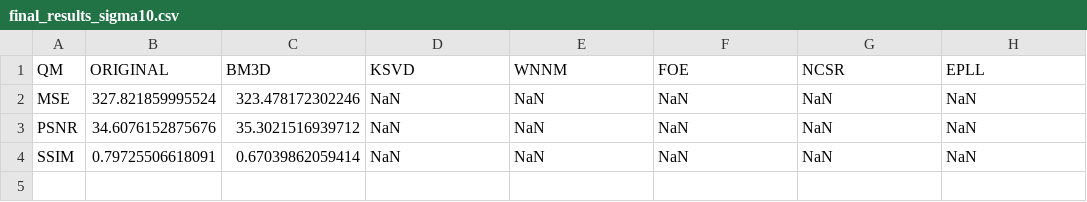
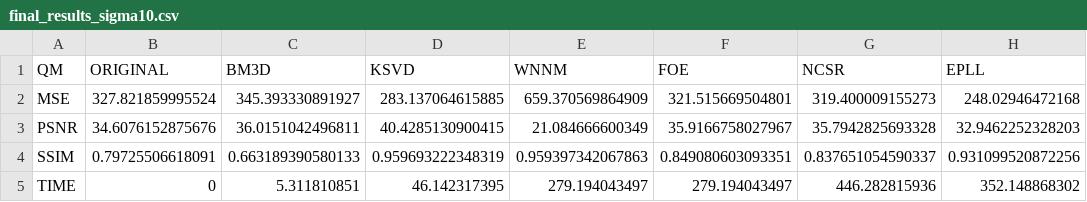
Before and after one commit to lbasek/image-denoising-benchmark, a CSV file: results/final_results_sigma10.csv, drawn as a sheet.

```diff
--- a/results/final_results_sigma10.csv
+++ b/results/final_results_sigma10.csv
@@ -1,4 +1,5 @@
 QM,ORIGINAL,BM3D,KSVD,WNNM,FOE,NCSR,EPLL
-"MSE",327.821859995524,323.478172302246,NaN,NaN,NaN,NaN,NaN
-"PSNR",34.6076152875676,35.3021516939712,NaN,NaN,NaN,NaN,NaN
-"SSIM",0.79725506618091,0.67039862059414,NaN,NaN,NaN,NaN,NaN
+"MSE",327.821859995524,345.393330891927,283.137064615885,659.370569864909,321.515669504801,319.400009155273,248.02946472168
+"PSNR",34.6076152875676,36.0151042496811,40.4285130900415,21.084666600349,35.9166758027967,35.7942825693328,32.9462252328203
+"SSIM",0.79725506618091,0.663189390580133,0.959693222348319,0.959397342067863,0.849080603093351,0.837651054590337,0.931099520872256
+"TIME",0,5.311810851,46.142317395,279.194043497,279.194043497,446.282815936,352.148868302
```
Also changed, not shown: 2 other files.
